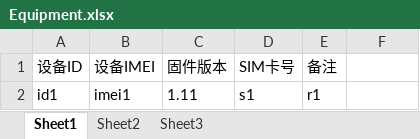
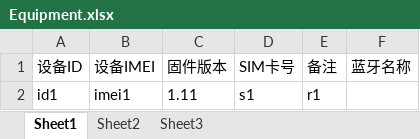
Before and after one commit to Sherman-Zhou/trendy, an Excel workbook: src/main/resources/templates/excel/Equipment.xlsx, sheet Sheet1, drawn as a sheet; values as stored, in another font and other column widths than the file's, no borders; the diff names each change by its address in the sheet, - before the commit and + after, or states it on an @@ line.

```diff
--- a/src/main/resources/templates/excel/Equipment.xlsx (sheet Sheet1)
+++ b/src/main/resources/templates/excel/Equipment.xlsx (sheet Sheet1)
-F1: (empty)
+F1: 蓝牙名称
```
Also changed, not shown: 17 other files.
